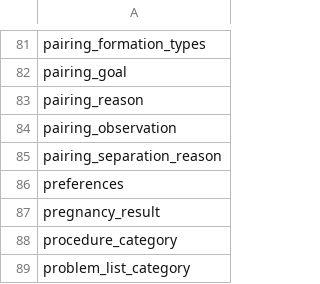
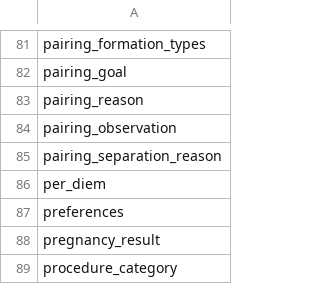
Before and after one commit to LabKey/nbriEHRModules, a TSV file: nbri_ehr/resources/data/lookupsManifest.tsv, drawn as a sheet; only a part is shown, gaps mark what is left out; the shorter side is filled out with more unchanged rows.

```diff
--- a/nbri_ehr/resources/data/lookupsManifest.tsv
+++ b/nbri_ehr/resources/data/lookupsManifest.tsv
@@ -85,2 +85,3 @@ pairing_observation
 pairing_separation_reason
+per_diem
 preferences
```
Also changed, not shown: nbri_ehr/resources/data/editable_lookups.tsv, nbri_ehr/resources/data/lookup_sets.tsv, 3 other files.
